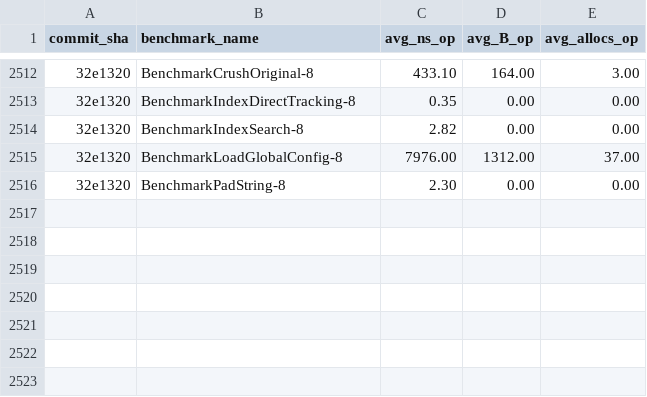
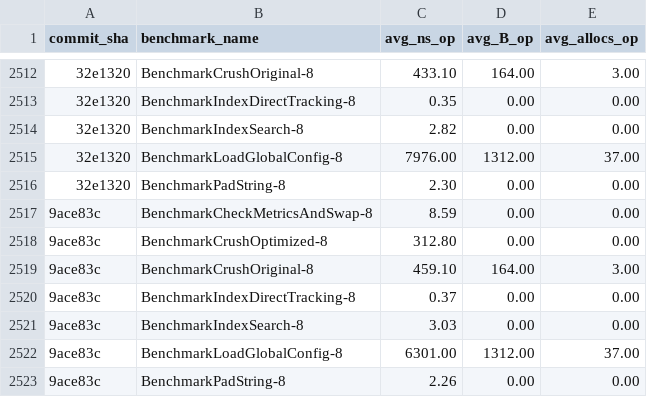
Before and after one commit to alsotoes/momo, a CSV file: .github/data/benchmark_history.csv, drawn as a sheet; only a part is shown, gaps mark what is left out; the diff names each change by its address in the sheet, - before the commit and + after, or states it on an @@ line.

```diff
--- a/.github/data/benchmark_history.csv
+++ b/.github/data/benchmark_history.csv
+row 2517: 9ace83c | BenchmarkCheckMetricsAndSwap-8 | 8.59 | 0.00 | 0.00
+row 2518: 9ace83c | BenchmarkCrushOptimized-8 | 312.80 | 0.00 | 0.00
+row 2519: 9ace83c | BenchmarkCrushOriginal-8 | 459.10 | 164.00 | 3.00
+row 2520: 9ace83c | BenchmarkIndexDirectTracking-8 | 0.37 | 0.00 | 0.00
+row 2521: 9ace83c | BenchmarkIndexSearch-8 | 3.03 | 0.00 | 0.00
+row 2522: 9ace83c | BenchmarkLoadGlobalConfig-8 | 6301.00 | 1312.00 | 37.00
+row 2523: 9ace83c | BenchmarkPadString-8 | 2.26 | 0.00 | 0.00
```
Also changed, not shown: 3 other files.
